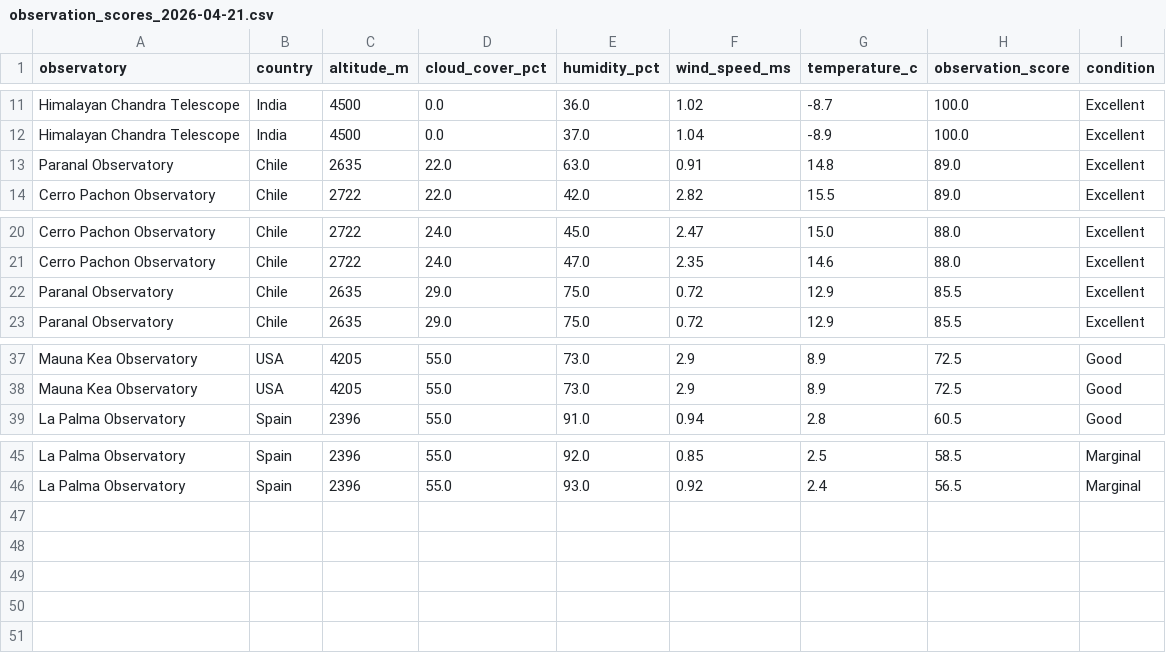
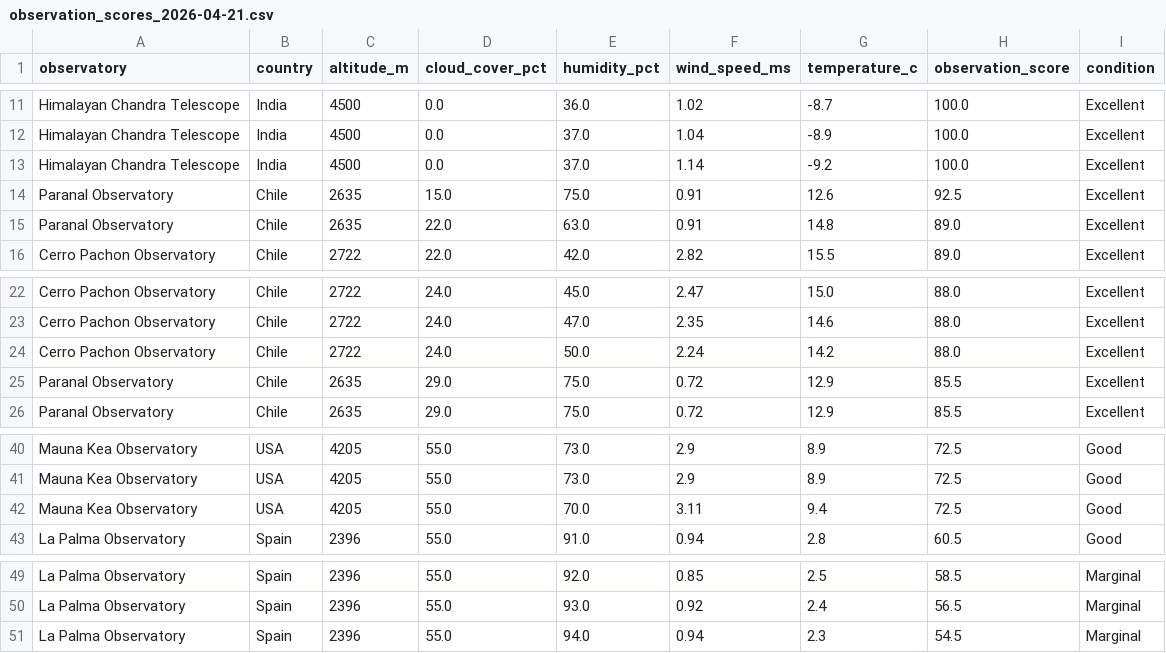
Before and after one commit to AhzamAhd/observatory-weather, a CSV file: data/gold/observation_scores_2026-04-21.csv, drawn as a sheet; only a part is shown, gaps mark what is left out; the diff names each change by its address in the sheet, - before the commit and + after, or states it on an @@ line.

```diff
--- a/data/gold/observation_scores_2026-04-21.csv
+++ b/data/gold/observation_scores_2026-04-21.csv
+row 13: Himalayan Chandra Telescope | India | 4500 | 0.0 | 37.0 | 1.14 | -9.2 | 100.0 | Excellent
+row 14: Paranal Observatory | Chile | 2635 | 15.0 | 75.0 | 0.91 | 12.6 | 92.5 | Excellent
+row 24: Cerro Pachon Observatory | Chile | 2722 | 24.0 | 50.0 | 2.24 | 14.2 | 88.0 | Excellent
+row 42: Mauna Kea Observatory | USA | 4205 | 55.0 | 70.0 | 3.11 | 9.4 | 72.5 | Good
+row 51: La Palma Observatory | Spain | 2396 | 55.0 | 94.0 | 0.94 | 2.3 | 54.5 | Marginal
```
Also changed, not shown: 4 other files.
